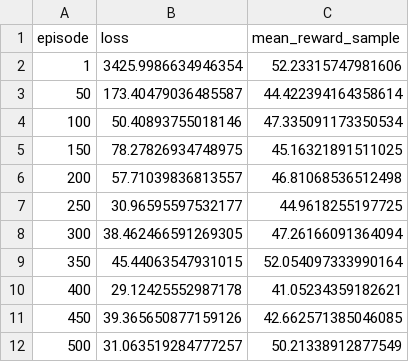
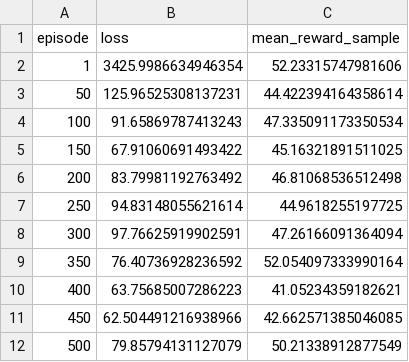
Before and after one commit to SeohoKim02/bad_inventory_simulator, a CSV file: dqn_artifacts/dqn_latest_history.csv, drawn as a sheet.

Commit message:
Save DQN training artifacts

```diff
--- a/dqn_artifacts/dqn_latest_history.csv
+++ b/dqn_artifacts/dqn_latest_history.csv
@@ -2,11 +2,11 @@
 1,3425.9986634946354,52.23315747981606
-50,173.40479036485587,44.422394164358614
-100,50.40893755018146,47.335091173350534
-150,78.27826934748975,45.16321891511025
-200,57.71039836813557,46.81068536512498
-250,30.96595597532177,44.9618255197725
-300,38.462466591269305,47.26166091364094
-350,45.44063547931015,52.054097333990164
-400,29.12425552987178,41.05234359182621
-450,39.365650877159126,42.662571385046085
-500,31.063519284777257,50.21338912877549
+50,125.96525308137231,44.422394164358614
+100,91.65869787413243,47.335091173350534
+150,67.91060691493422,45.16321891511025
+200,83.79981192763492,46.81068536512498
+250,94.83148055621614,44.9618255197725
+300,97.76625919902591,47.26166091364094
+350,76.40736928236592,52.054097333990164
+400,63.75685007286223,41.05234359182621
+450,62.504491216938966,42.662571385046085
+500,79.85794131127079,50.21338912877549
```
